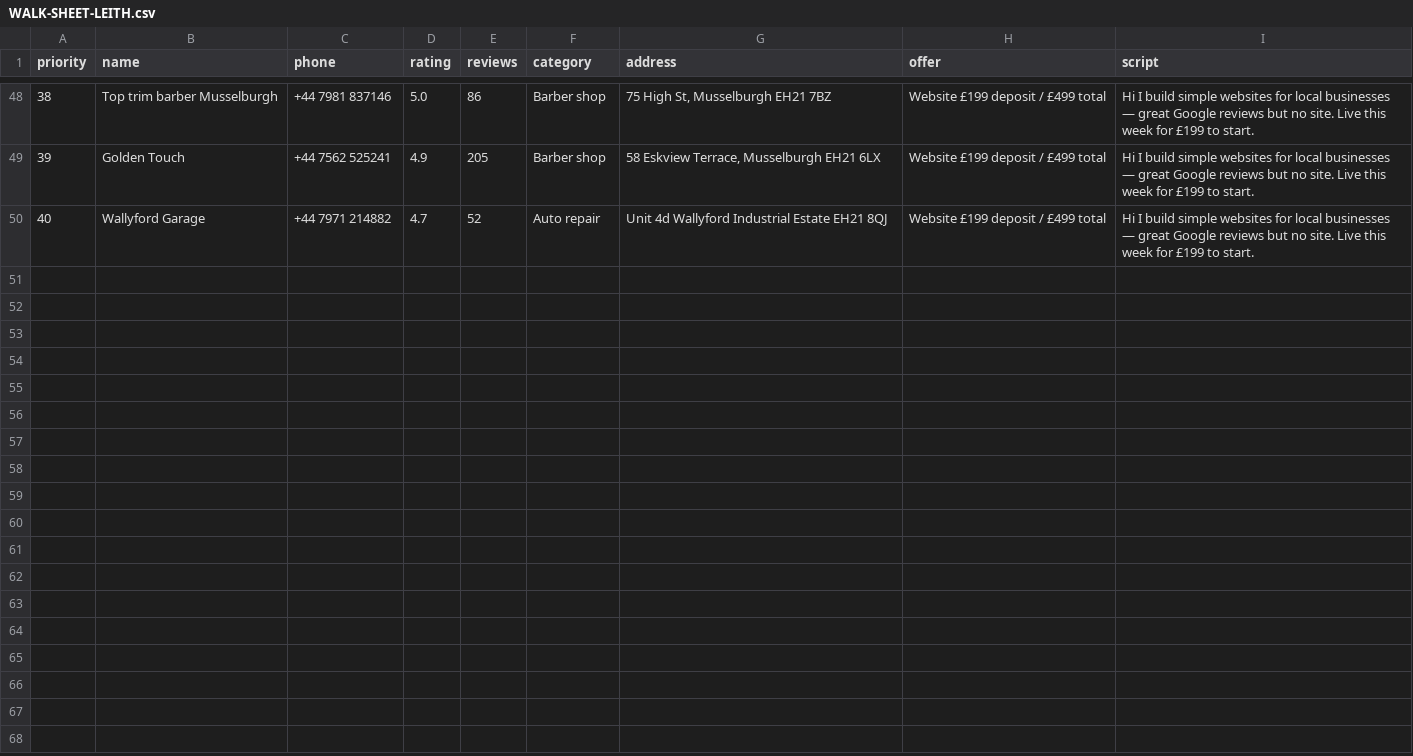
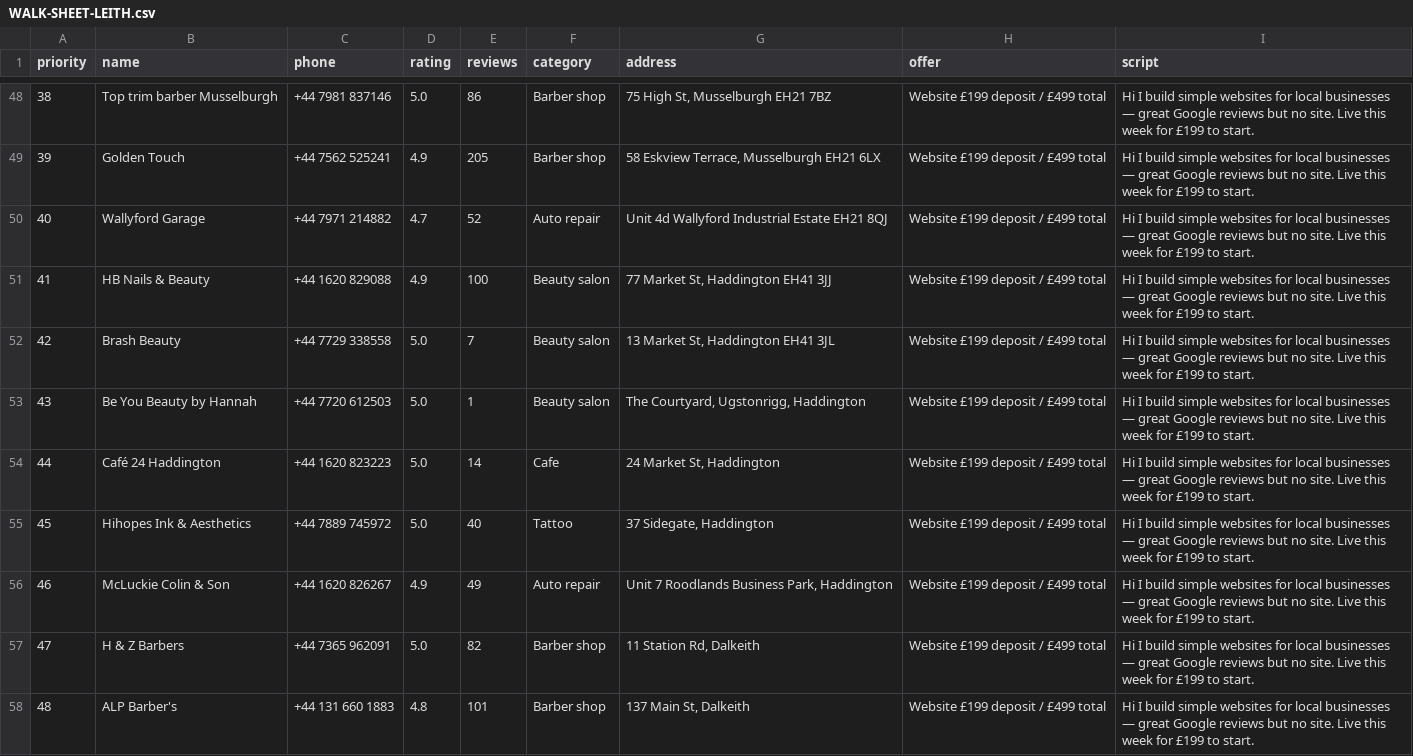
Before and after one commit to Hameed552/autogrow-starter, a CSV file: outreach-tools/same-day-cash/WALK-SHEET-LEITH.csv, drawn as a sheet; only a part is shown, gaps mark what is left out; the diff covers the shown part only.

```diff
--- a/outreach-tools/same-day-cash/WALK-SHEET-LEITH.csv
+++ b/outreach-tools/same-day-cash/WALK-SHEET-LEITH.csv
@@ -52 +52,9 @@ priority,name,phone,rating,reviews,category,address,offer,script
 40,Wallyford Garage,+44 7971 214882,4.7,52,Auto repair,Unit 4d Wallyford Industrial Estate EH21 8QJ,Website £199 deposit / £499 total,Hi I build simple websites for local businesses — great Google reviews but no site. Live this week for £199 to start.
+41,HB Nails & Beauty,+44 1620 829088,4.9,100,Beauty salon,"77 Market St, Haddington EH41 3JJ",Website £199 deposit / £499 total,Hi I build simple websites for local businesses — great Google reviews but no site. Live this week for £199 to start.
+42,Brash Beauty,+44 7729 338558,5.0,7,Beauty salon,"13 Market St, Haddington EH41 3JL",Website £199 deposit / £499 total,Hi I build simple websites for local businesses — great Google reviews but no site. Live this week for £199 to start.
+43,Be You Beauty by Hannah,+44 7720 612503,5.0,1,Beauty salon,"The Courtyard, Ugstonrigg, Haddington",Website £199 deposit / £499 total,Hi I build simple websites for local businesses — great Google reviews but no site. Live this week for £199 to start.
+44,Café 24 Haddington,+44 1620 823223,5.0,14,Cafe,"24 Market St, Haddington",Website £199 deposit / £499 total,Hi I build simple websites for local businesses — great Google reviews but no site. Live this week for £199 to start.
+45,Hihopes Ink & Aesthetics,+44 7889 745972,5.0,40,Tattoo,"37 Sidegate, Haddington",Website £199 deposit / £499 total,Hi I build simple websites for local businesses — great Google reviews but no site. Live this week for £199 to start.
+46,McLuckie Colin & Son,+44 1620 826267,4.9,49,Auto repair,"Unit 7 Roodlands Business Park, Haddington",Website £199 deposit / £499 total,Hi I build simple websites for local businesses — great Google reviews but no site. Live this week for £199 to start.
+47,H & Z Barbers,+44 7365 962091,5.0,82,Barber shop,"11 Station Rd, Dalkeith",Website £199 deposit / £499 total,Hi I build simple websites for local businesses — great Google reviews but no site. Live this week for £199 to start.
+48,ALP Barber's,+44 131 660 1883,4.8,101,Barber shop,"137 Main St, Dalkeith",Website £199 deposit / £499 total,Hi I build simple websites for local businesses — great Google reviews but no site. Live this week for £199 to start.
```
Also changed, not shown: 8 added rows elsewhere in this file, outreach-tools/same-day-cash/NEW-CLIENTS-SENT.csv, 1 other file.
